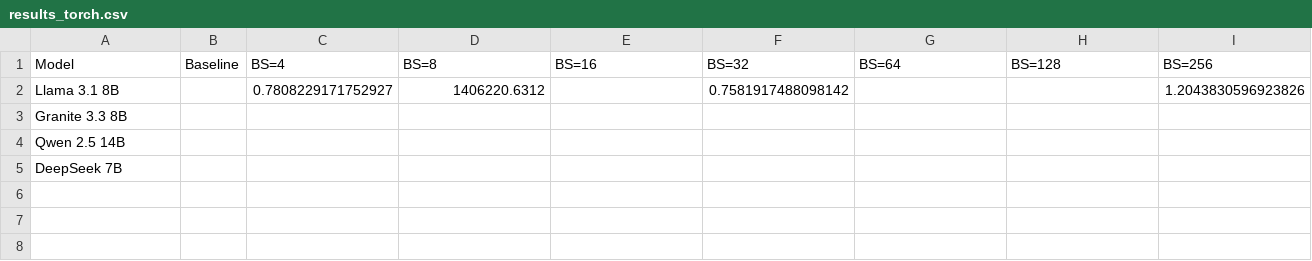
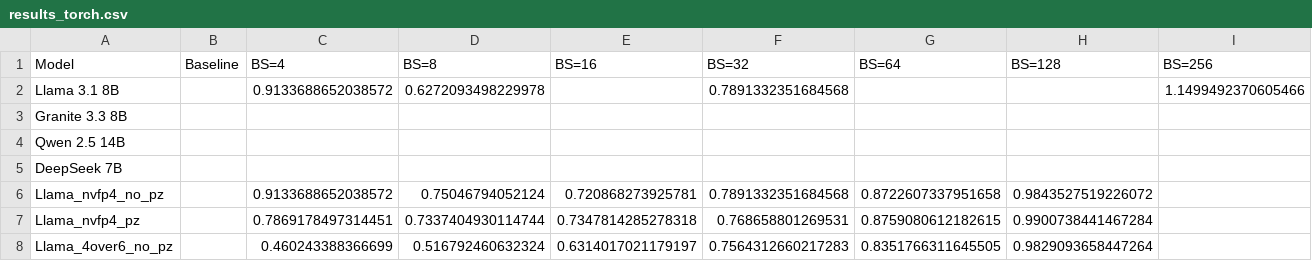
Before and after one commit to clee1994/finer_is_better, a CSV file: results_torch.csv, drawn as a sheet.

Commit message:
Consolidate unit tests into test_torch_quant.py

```diff
--- a/results_torch.csv
+++ b/results_torch.csv
@@ -1,3 +1,3 @@
 Model,Baseline,BS=4,BS=8,BS=16,BS=32,BS=64,BS=128,BS=256
-Llama 3.1 8B,,0.7808229171752927,1406220.6312,,0.7581917488098142,,,1.2043830596923826
+Llama 3.1 8B,,0.9133688652038572,0.6272093498229978,,0.7891332351684568,,,1.1499492370605466
 Granite 3.3 8B,,,,,,,,
@@ -5 +5,4 @@ Qwen 2.5 14B,,,,,,,,
 DeepSeek 7B,,,,,,,,
+Llama_nvfp4_no_pz,,0.9133688652038572,0.75046794052124,0.720868273925781,0.7891332351684568,0.8722607337951658,0.9843527519226072,
+Llama_nvfp4_pz,,0.7869178497314451,0.7337404930114744,0.7347814285278318,0.768658801269531,0.8759080612182615,0.9900738441467284,
+Llama_4over6_no_pz,,0.460243388366699,0.516792460632324,0.6314017021179197,0.7564312660217283,0.8351766311645505,0.9829093658447264,
```
Also changed, not shown: 24 other files.
